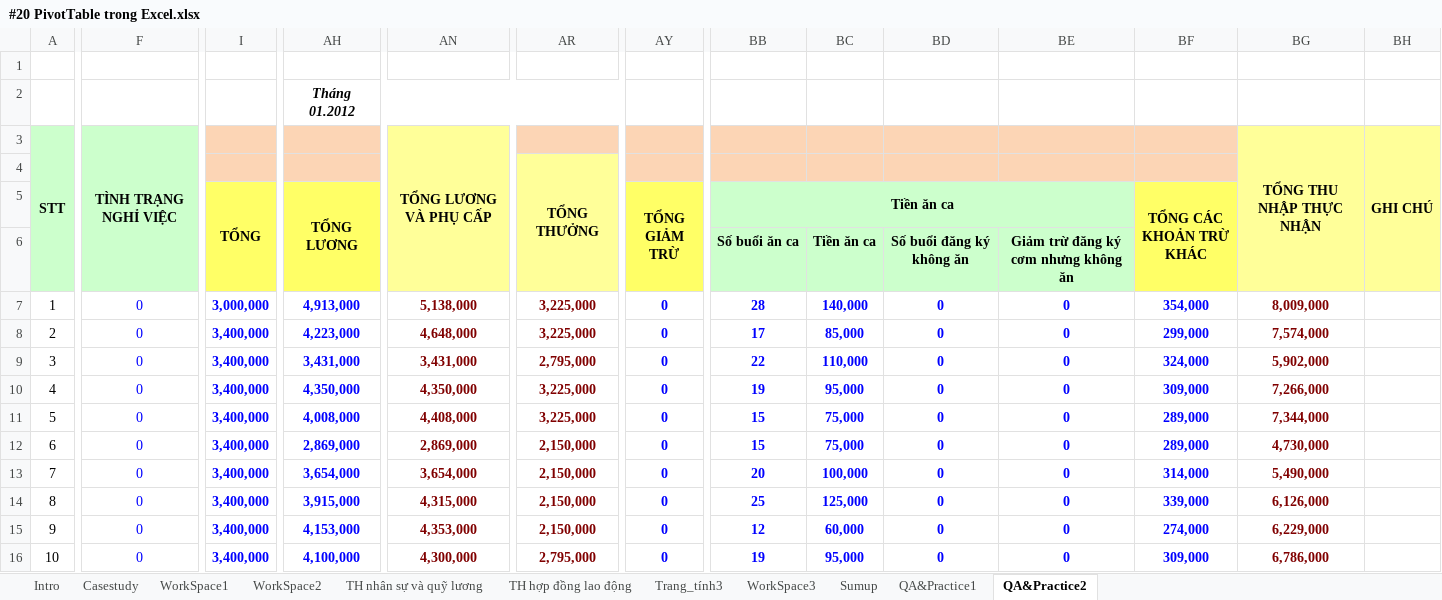
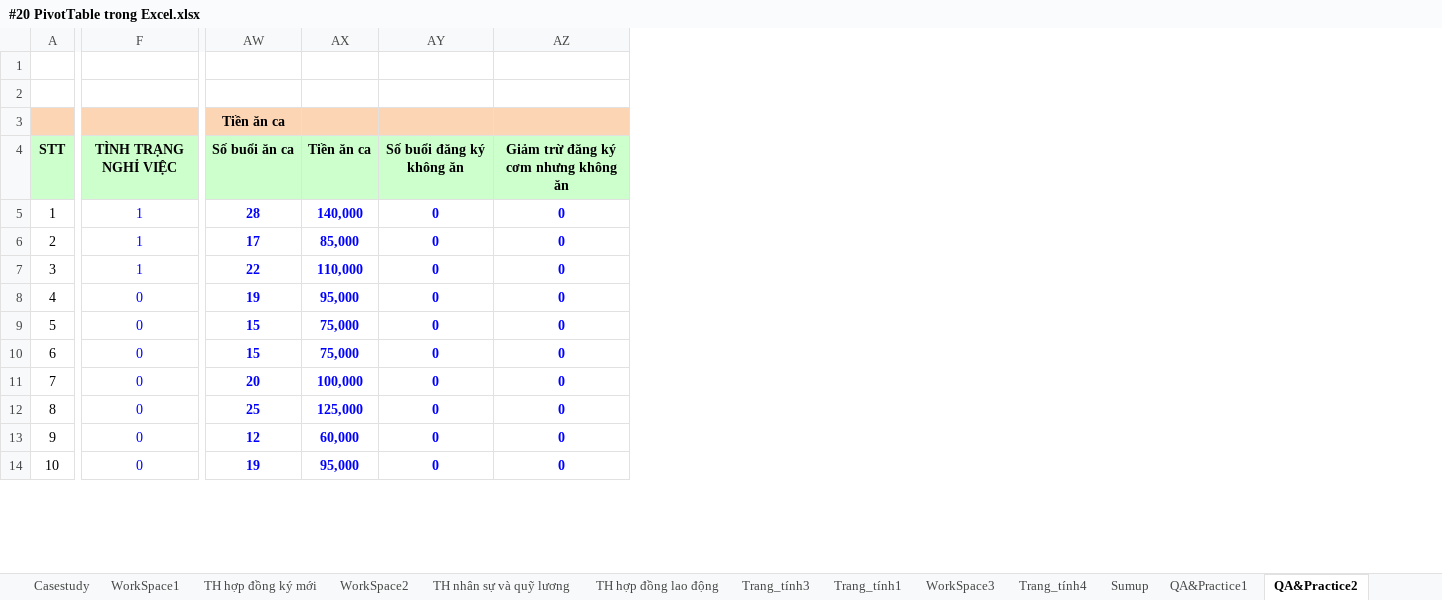
Before and after one commit to vvn20206205/Datawarehouse, an Excel workbook: contents/Tuan2/Bai1/#20 PivotTable trong Excel.xlsx, sheet QA&Practice2, drawn as a sheet; only a part is shown, gaps mark what is left out; values as stored, in another font and other column widths than the file's, no borders; removed rows and columns are numbered as before the commit, all else as after; rows hold the shown columns only; the diff covers the shown part only; the diff names each change by its address in the sheet, - before the commit and + after, or states it on an @@ line.

```diff
--- a/contents/Tuan2/Bai1/#20 PivotTable trong Excel.xlsx (sheet QA&Practice2)
+++ b/contents/Tuan2/Bai1/#20 PivotTable trong Excel.xlsx (sheet QA&Practice2)
+sheet tab: TH hợp đồng ký mới
+sheet tab: Trang_tính1
+sheet tab: Trang_tính4
-column I (TỔNG), rows 7-16: 3,000,000 | 3,400,000 | 3,400,000 | 3,400,000 | 3,400,000 | 3,400,000 | 3,400,000 | 3,400,000 | 3,400,000 | 3,400,000
-column AH (TỔNG LƯƠNG), row 2: Tháng 01.2012; rows 7-16: 4,913,000 | 4,223,000 | 3,431,000 | 4,350,000 | 4,008,000 | 2,869,000 | 3,654,000 | 3,915,000 | 4,153,000 | 4,100,000
-column AN, rows 7-16: 5,138,000 | 4,648,000 | 3,431,000 | 4,350,000 | 4,408,000 | 2,869,000 | 3,654,000 | 4,315,000 | 4,353,000 | 4,300,000
-column AR, rows 7-16: 3,225,000 | 3,225,000 | 2,795,000 | 3,225,000 | 3,225,000 | 2,150,000 | 2,150,000 | 2,150,000 | 2,150,000 | 2,795,000
-column AY (TỔNG GIẢM TRỪ), rows 7-16: all 0
-column BF (TỔNG CÁC KHOẢN TRỪ KHÁC), rows 7-16: 354,000 | 299,000 | 324,000 | 309,000 | 289,000 | 289,000 | 314,000 | 339,000 | 274,000 | 309,000
-column BG, rows 7-16: 8,009,000 | 7,574,000 | 5,902,000 | 7,266,000 | 7,344,000 | 4,730,000 | 5,490,000 | 6,126,000 | 6,229,000 | 6,786,000
-column BH, empty
-row 3: STT | TÌNH TRẠNG NGHỈ VIỆC |  |  | TỔNG LƯƠNG VÀ PHỤ CẤP |  |  |  |  |  |  |  | TỔNG THU NHẬP THỰC NHẬN | GHI CHÚ
-row 4:  |  |  |  |  | TỔNG THƯỞNG
+row 3:  |  | Tiền ăn ca
@@ column A (STT) renumbered in row 4 @@
-F4: (empty)
+F4: TÌNH TRẠNG NGHỈ VIỆC
-AW4: Tiền ăn ca
+AW4: Số buổi ăn ca
-BB5:BE5 merged
-AX4: (empty)
+AX4: Tiền ăn ca
-AY4: (empty)
+AY4: Số buổi đăng ký không ăn
-AZ4: (empty)
+AZ4: Giảm trừ đăng ký cơm nhưng không ăn
-row 6:  |  |  |  |  |  |  | Số buổi ăn ca | Tiền ăn ca | Số buổi đăng ký không ăn | Giảm trừ đăng ký cơm nhưng không ăn
-F5:F7 (TÌNH TRẠNG NGHỈ VIỆC): 0
+F5:F7 (TÌNH TRẠNG NGHỈ VIỆC): 1
```
Also changed, not shown: 8 removed rows, 9 edited cells and merged cells elsewhere in this sheet, sheet TH hợp đồng lao động, sheet WorkSpace3, other sheet tabs, formulas that keep their value.
